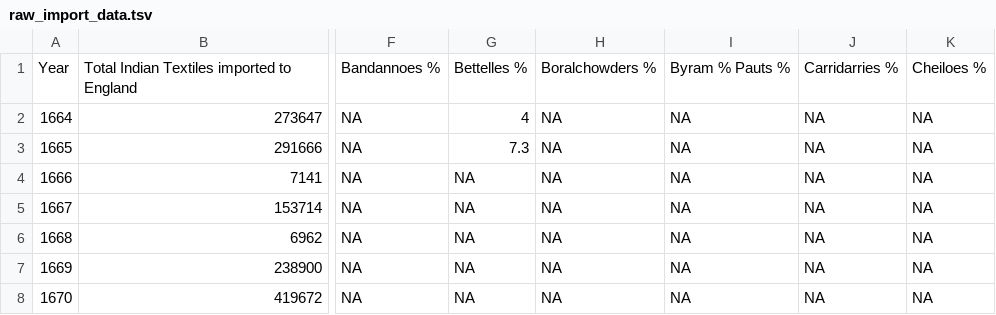
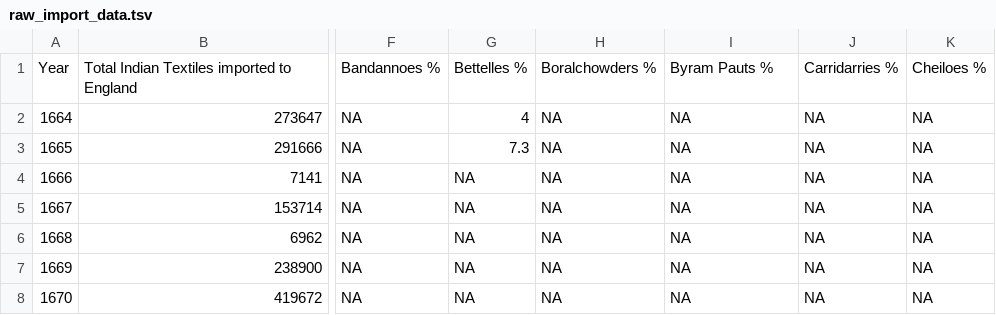
Before and after one commit to fabianaiolfi/calicoes, a TSV file: data/raw_import_data.tsv, drawn as a sheet; only a part is shown, gaps mark what is left out; the diff names each change by its address in the sheet, - before the commit and + after, or states it on an @@ line.

Commit message:
Update raw_import_data.tsv

```diff
--- a/data/raw_import_data.tsv
+++ b/data/raw_import_data.tsv
-I1: Byram % Pauts %
+I1: Byram Pauts %
```
